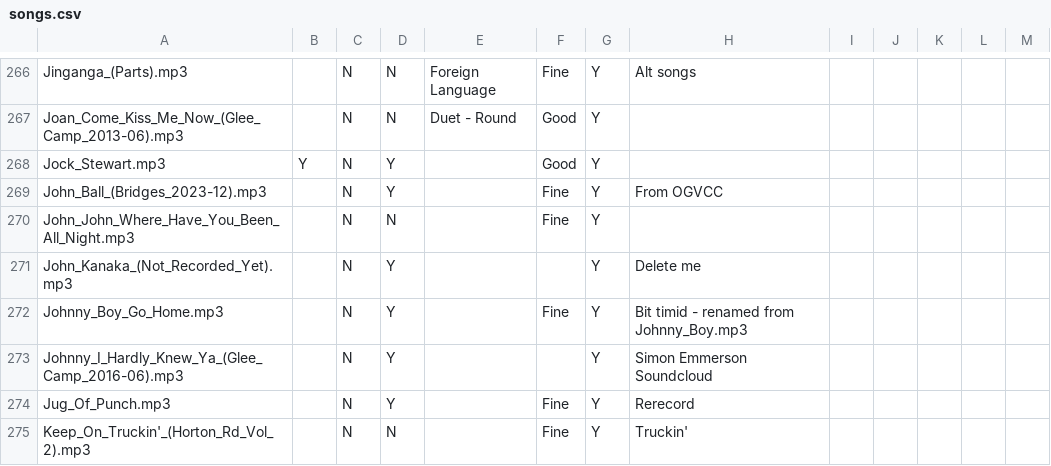
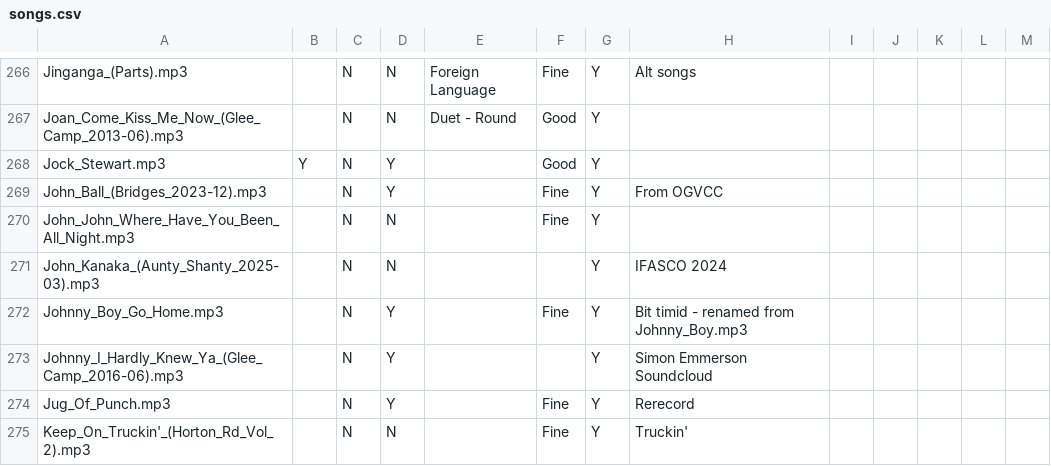
Before and after one commit to glee-uk/virtualcampfire, a CSV file: songs.csv, drawn as a sheet; only a part is shown, gaps mark what is left out; removed rows and columns are numbered as before the commit, all else as after; the diff names each change by its address in the sheet, - before the commit and + after, or states it on an @@ line.

Commit message:
John_Kanaka

```diff
--- a/songs.csv
+++ b/songs.csv
-row 271: John_Kanaka_(Not_Recorded_Yet).mp3 |  | N | Y |  |  | Y | Delete me
+row 271: John_Kanaka_(Aunty_Shanty_2025-03).mp3 |  | N | N |  |  | Y | IFASCO 2024
```
Also changed, not shown: 2 other files.
